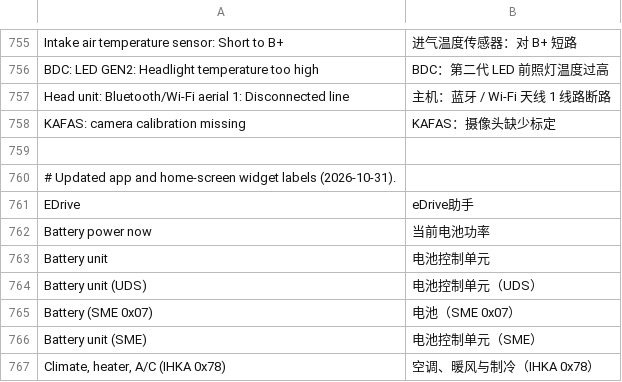
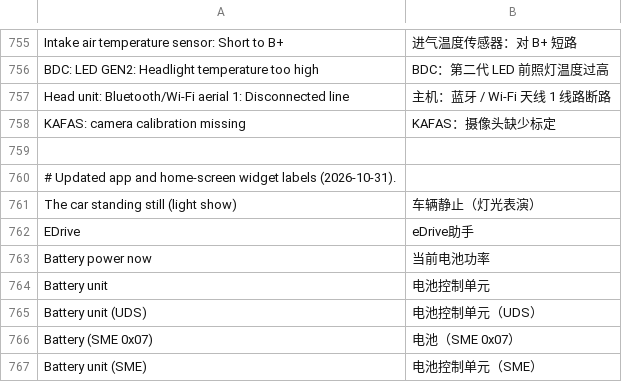
Before and after one commit to snorkmitzumi/idrive-apps, a TSV file: kit/runtime/locales/zh-CN.tsv, drawn as a sheet; only a part is shown, gaps mark what is left out; the shorter side is filled out with more unchanged rows.

```diff
--- a/kit/runtime/locales/zh-CN.tsv
+++ b/kit/runtime/locales/zh-CN.tsv
@@ -760,2 +760,3 @@ KAFAS: camera calibration missing	KAFAS：摄像头缺少标定
 # Updated app and home-screen widget labels (2026-10-31).
+The car standing still (light show)	车辆静止（灯光表演）
 EDrive	eDrive助手
```
Also changed, not shown: 9 other files.
